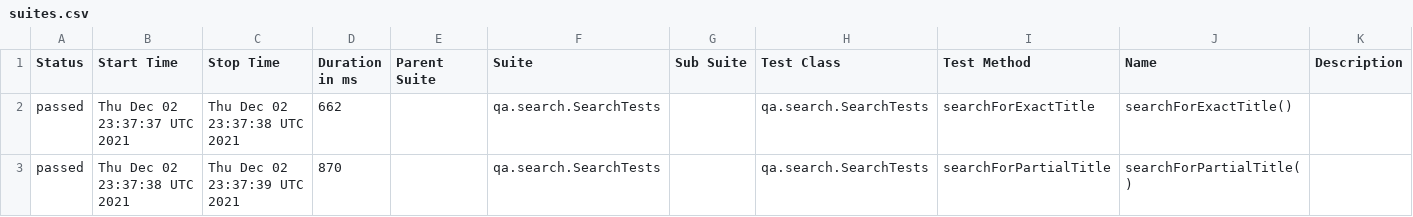
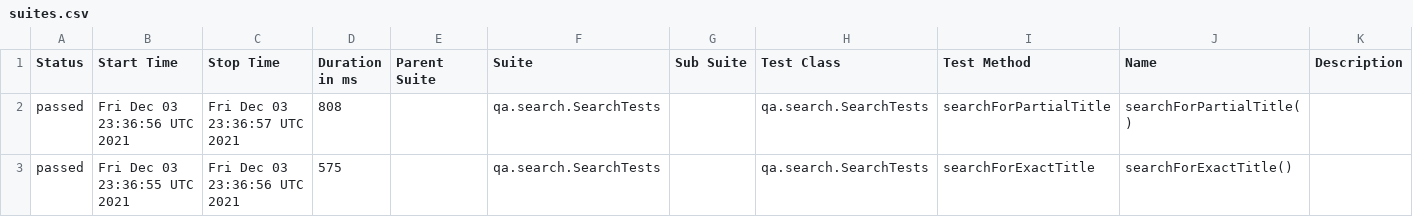
Before and after one commit to reinaldorossetti/playwright-kotlin-junit5, a CSV file: chrome/data/suites.csv, drawn as a sheet.

```diff
--- a/chrome/data/suites.csv
+++ b/chrome/data/suites.csv
@@ -1,3 +1,3 @@
 "Status","Start Time","Stop Time","Duration in ms","Parent Suite","Suite","Sub Suite","Test Class","Test Method","Name","Description"
-"passed","Thu Dec 02 23:37:37 UTC 2021","Thu Dec 02 23:37:38 UTC 2021","662","","qa.search.SearchTests","","qa.search.SearchTests","searchForExactTitle","searchForExactTitle()",""
-"passed","Thu Dec 02 23:37:38 UTC 2021","Thu Dec 02 23:37:39 UTC 2021","870","","qa.search.SearchTests","","qa.search.SearchTests","searchForPartialTitle","searchForPartialTitle()",""
+"passed","Fri Dec 03 23:36:56 UTC 2021","Fri Dec 03 23:36:57 UTC 2021","808","","qa.search.SearchTests","","qa.search.SearchTests","searchForPartialTitle","searchForPartialTitle()",""
+"passed","Fri Dec 03 23:36:55 UTC 2021","Fri Dec 03 23:36:56 UTC 2021","575","","qa.search.SearchTests","","qa.search.SearchTests","searchForExactTitle","searchForExactTitle()",""
```
Also changed, not shown: 18 other files.
